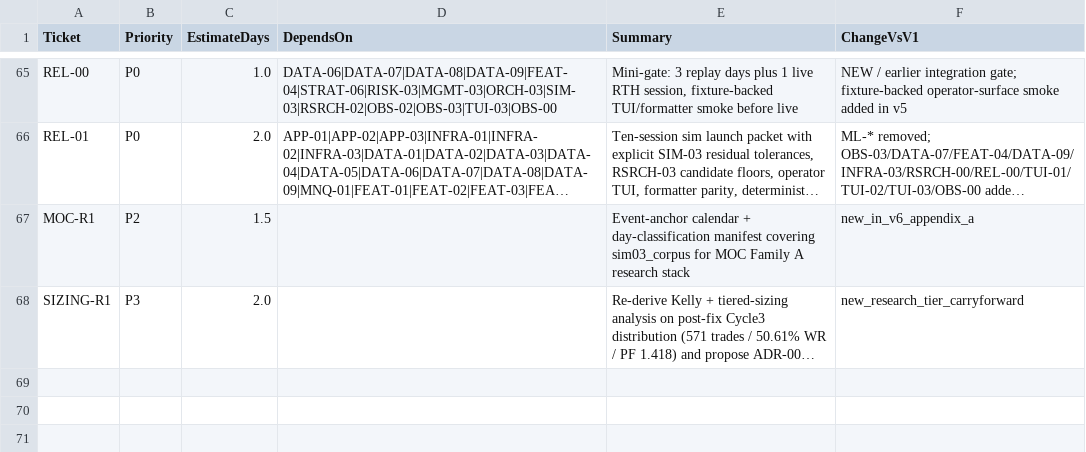
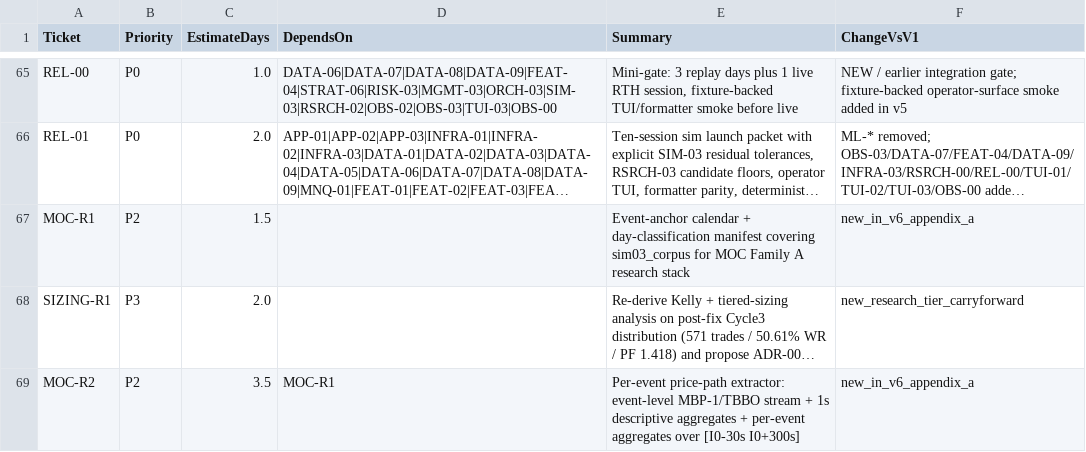
Before and after one commit to neeljaiswal90/Quant-Futures-App, a CSV file: docs/plan/new_app_v1_ticket_backlog_v6.csv, drawn as a sheet; only a part is shown, gaps mark what is left out; long unchanged cells end in …; the diff names each change by its address in the sheet, - before the commit and + after, or states it on an @@ line.

Commit message:
BACKLOG: add MOC-R2 row for Plan A research stack
Unblocks MOC-R2 worker dispatch (per-event price-path extractor, Plan A
§7 R2 scope envelope: event-level MBP-1/TBBO stream + 1s descriptive
aggregates + per-event aggregates over [I0-30s, I0+300s]).

DependsOn=MOC-R1 is satisfied; MOC-R1 closed at 7b53f48 (PR #222).

P2 / 3.5d / new_in_v6_appendix_a posture matches MOC-R1 and SIZING-R1
research-tier carry-forwards.

```diff
--- a/docs/plan/new_app_v1_ticket_backlog_v6.csv
+++ b/docs/plan/new_app_v1_ticket_backlog_v6.csv
+row 69: MOC-R2 | P2 | 3.5 | MOC-R1 | Per-event price-path extractor: event-level MBP-1/TBBO stream + 1s descriptive aggregates + per-event aggregates over [I0-30s I0+300s] | new_in_v6_appendix_a
```
